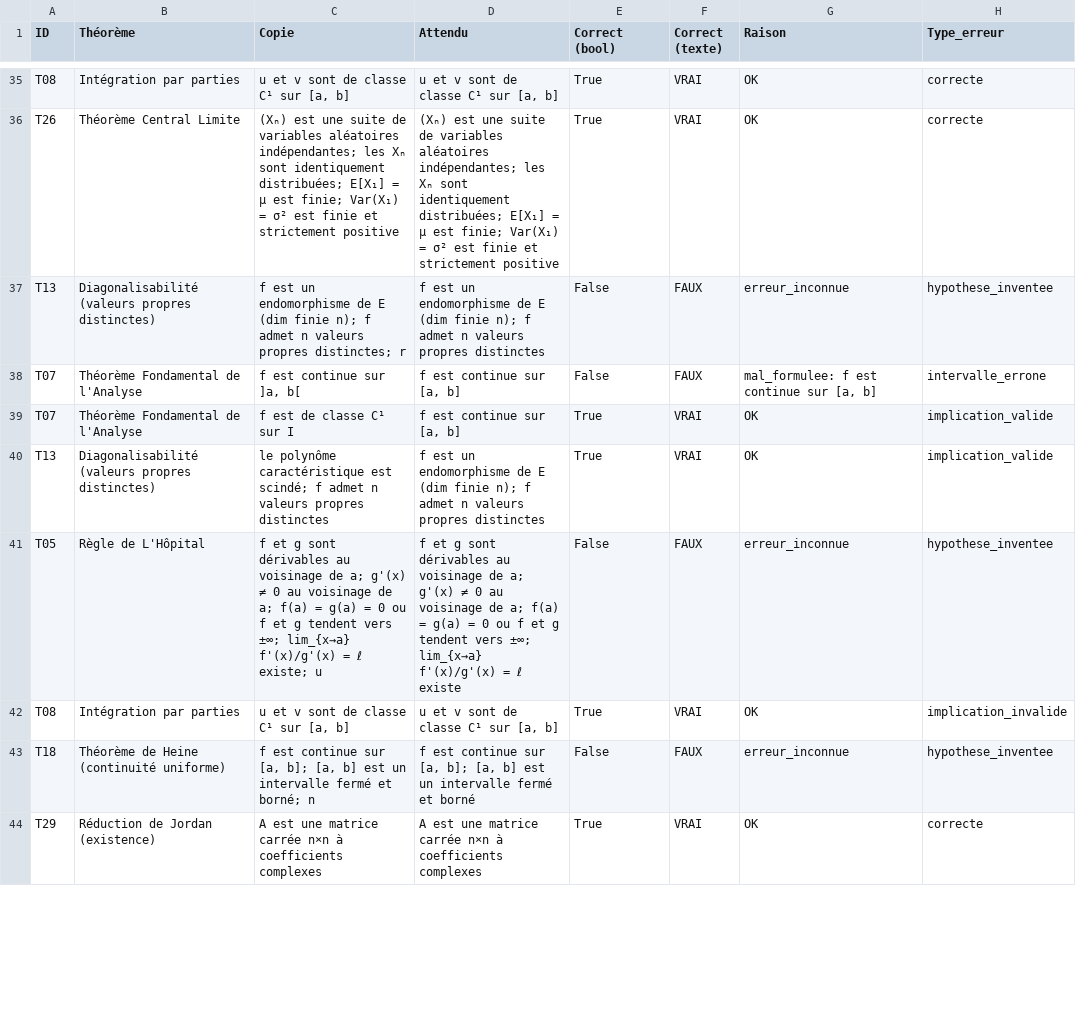
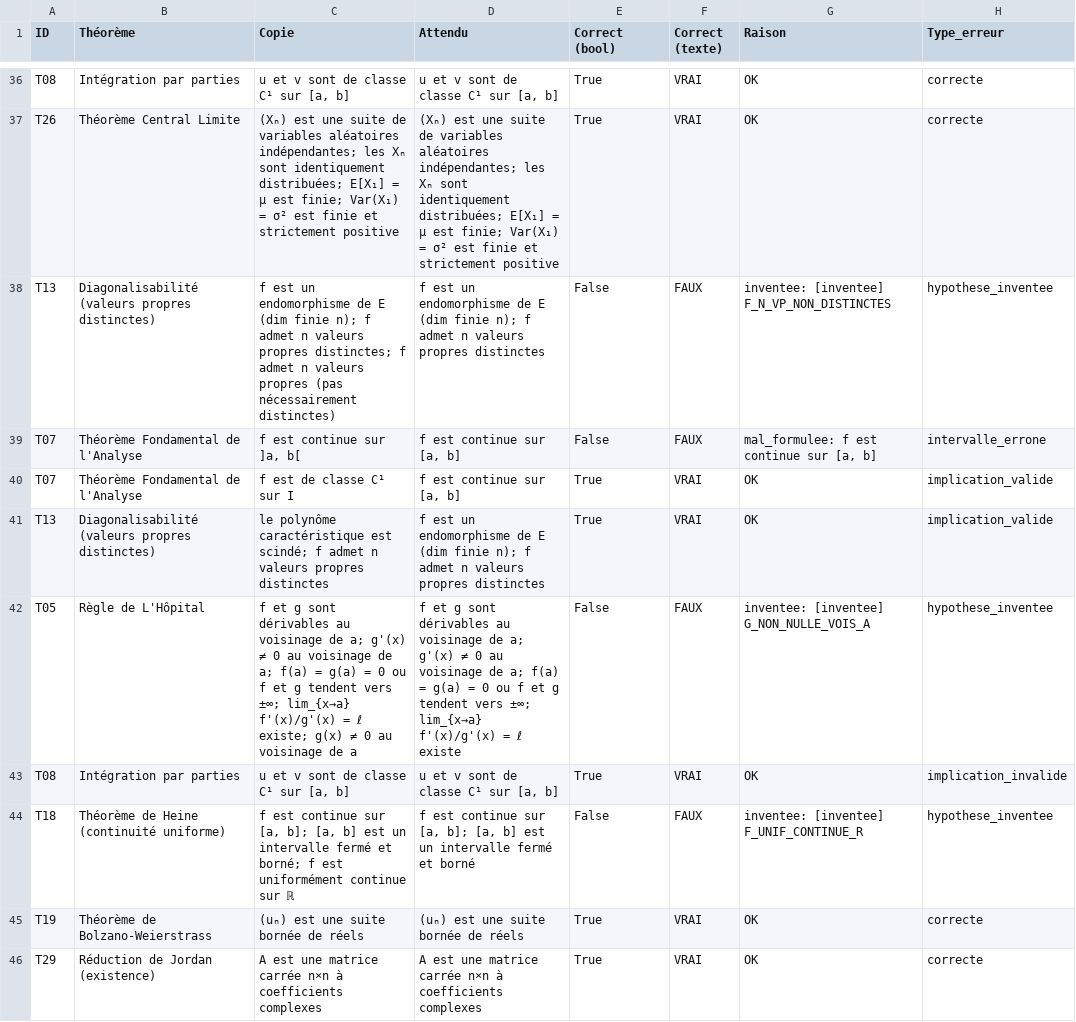
Before and after one commit to mathura-snth/XAI-LLM-CoVe_Verification, a CSV file: benchmark/benchmark_data_tab.csv, drawn as a sheet; only a part is shown, gaps mark what is left out; the diff covers the shown part only.

```diff
--- a/benchmark/benchmark_data_tab.csv
+++ b/benchmark/benchmark_data_tab.csv
@@ -36,3 +37,3 @@ T08,Intégration par parties,"u et v sont de classe C¹ sur [a, b]","u et v sont
 T26,Théorème Central Limite,(Xₙ) est une suite de variables aléatoires indépendantes; les Xₙ sont identiquement distribuées; E[X₁] = μ est finie; Var(X₁) = σ² est finie et strictement positive,(Xₙ) est une suite de variables aléatoires indépendantes; les Xₙ sont identiquement distribuées; E[X₁] = μ est finie; Var(X₁) = σ² est finie et strictement positive,True,VRAI,OK,correcte
-T13,Diagonalisabilité (valeurs propres distinctes),f est un endomorphisme de E (dim finie n); f admet n valeurs propres distinctes; r,f est un endomorphisme de E (dim finie n); f admet n valeurs propres distinctes,False,FAUX,erreur_inconnue,hypothese_inventee
+T13,Diagonalisabilité (valeurs propres distinctes),f est un endomorphisme de E (dim finie n); f admet n valeurs propres distinctes; f admet n valeurs propres (pas nécessairement distinctes),f est un endomorphisme de E (dim finie n); f admet n valeurs propres distinctes,False,FAUX,inventee: [inventee] F_N_VP_NON_DISTINCTES,hypothese_inventee
 T07,Théorème Fondamental de l'Analyse,"f est continue sur ]a, b[","f est continue sur [a, b]",False,FAUX,"mal_formulee: f est continue sur [a, b]",intervalle_errone
@@ -40,5 +41,6 @@ T07,Théorème Fondamental de l'Analyse,f est de classe C¹ sur I,"f est continu
 T13,Diagonalisabilité (valeurs propres distinctes),le polynôme caractéristique est scindé; f admet n valeurs propres distinctes,f est un endomorphisme de E (dim finie n); f admet n valeurs propres distinctes,True,VRAI,OK,implication_valide
-T05,Règle de L'Hôpital,f et g sont dérivables au voisinage de a; g'(x) ≠ 0 au voisinage de a; f(a) = g(a) = 0 ou f et g tendent vers ±∞; lim_{x→a} f'(x)/g'(x) = ℓ existe; u,f et g sont dérivables au voisinage de a; g'(x) ≠ 0 au voisinage de a; f(a) = g(a) = 0 ou f et g tendent vers ±∞; lim_{x→a} f'(x)/g'(x) = ℓ existe,False,FAUX,erreur_inconnue,hypothese_inventee
+T05,Règle de L'Hôpital,f et g sont dérivables au voisinage de a; g'(x) ≠ 0 au voisinage de a; f(a) = g(a) = 0 ou f et g tendent vers ±∞; lim_{x→a} f'(x)/g'(x) = ℓ existe; g(x) ≠ 0 au voisinage de a,f et g sont dérivables au voisinage de a; g'(x) ≠ 0 au voisinage de a; f(a) = g(a) = 0 ou f et g tendent vers ±∞; lim_{x→a} f'(x)/g'(x) = ℓ existe,False,FAUX,inventee: [inventee] G_NON_NULLE_VOIS_A,hypothese_inventee
 T08,Intégration par parties,"u et v sont de classe C¹ sur [a, b]","u et v sont de classe C¹ sur [a, b]",True,VRAI,OK,implication_invalide
-T18,Théorème de Heine (continuité uniforme),"f est continue sur [a, b]; [a, b] est un intervalle fermé et borné; n","f est continue sur [a, b]; [a, b] est un intervalle fermé et borné",False,FAUX,erreur_inconnue,hypothese_inventee
+T18,Théorème de Heine (continuité uniforme),"f est continue sur [a, b]; [a, b] est un intervalle fermé et borné; f est uniformément continue sur ℝ","f est continue sur [a, b]; [a, b] est un intervalle fermé et borné",False,FAUX,inventee: [inventee] F_UNIF_CONTINUE_R,hypothese_inventee
+T19,Théorème de Bolzano-Weierstrass,(uₙ) est une suite bornée de réels,(uₙ) est une suite bornée de réels,True,VRAI,OK,correcte
 T29,Réduction de Jordan (existence),A est une matrice carrée n×n à coefficients complexes,A est une matrice carrée n×n à coefficients complexes,True,VRAI,OK,correcte
```
Also changed, not shown: 7 added rows, 8 removed rows and 57 edited cells elsewhere in this file, 1 other file.
